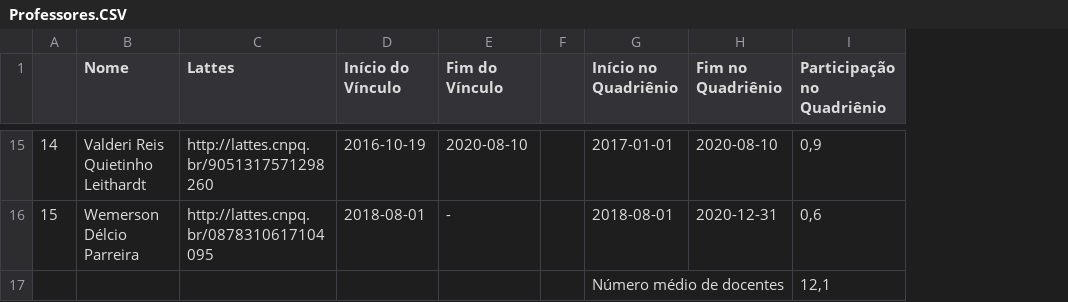
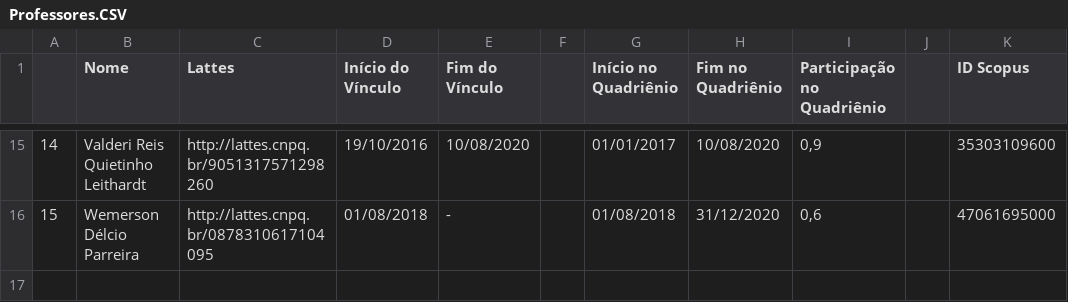
Before and after one commit to ellenjkr/LattesQualis, a CSV file: lattes_qualis/Arquivos UNIVALI 2017-2020/Acesso Currículos/Professores.CSV, drawn as a sheet; only a part is shown, gaps mark what is left out; removed rows and columns are numbered as before the commit, all else as after; the diff covers the shown part only; the diff names each change by its address in the sheet, - before the commit and + after, or states it on an @@ line.

```diff
--- a/lattes_qualis/Arquivos UNIVALI 2017-2020/Acesso Currículos/Professores.CSV
+++ b/lattes_qualis/Arquivos UNIVALI 2017-2020/Acesso Currículos/Professores.CSV
+column J, empty
+column K (ID Scopus), rows 15-16: 35303109600 | 47061695000
-D15 (Início do Vínculo): 2016-10-19
+D15 (Início do Vínculo): 19/10/2016
-E15 (Fim do Vínculo): 2020-08-10
+E15 (Fim do Vínculo): 10/08/2020
-G15 (Início no Quadriênio): 2017-01-01
+G15 (Início no Quadriênio): 01/01/2017
-H15 (Fim no Quadriênio): 2020-08-10
+H15 (Fim no Quadriênio): 10/08/2020
-D16 (Início do Vínculo): 2018-08-01
+D16 (Início do Vínculo): 01/08/2018
-G16 (Início no Quadriênio): 2018-08-01
+G16 (Início no Quadriênio): 01/08/2018
-H16 (Fim no Quadriênio): 2020-12-31
+H16 (Fim no Quadriênio): 31/12/2020
-row 17:  |  |  |  |  |  | Número médio de docentes |  | 12,1
```
Also changed, not shown: 50 edited cells elsewhere in this file, lattes_qualis/Arquivos UNIVALI 2017-2020/Professores.CSV, 5 other files.
